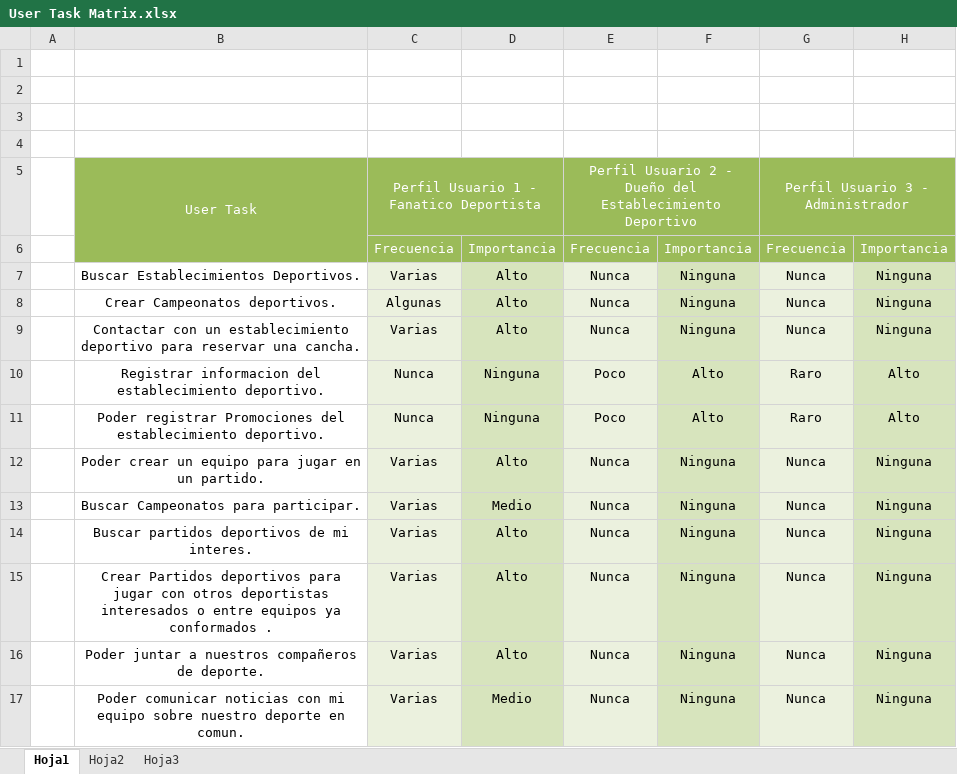
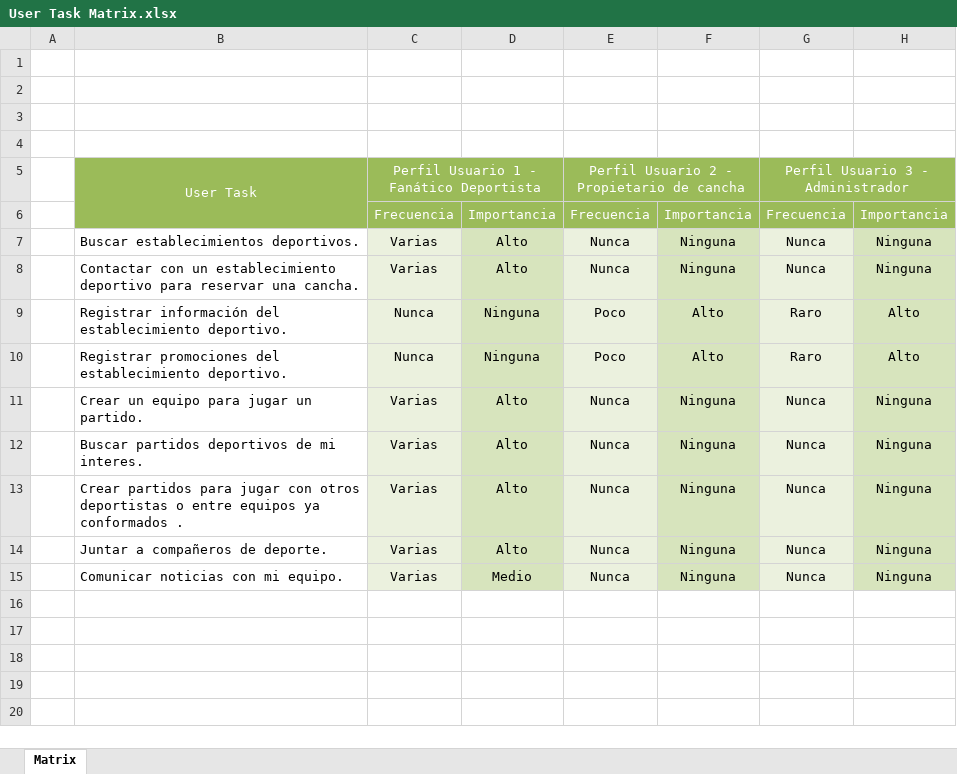
Before and after one commit to HectorWatanabe/partidon-documentos-generales, an Excel workbook: User Task/User Task Matrix.xlsx, sheet Matrix, drawn as a sheet; values as stored, in another font and other column widths than the file's, no borders; removed rows and columns are numbered as before the commit, all else as after; the diff names each change by its address in the sheet, - before the commit and + after, or states it on an @@ line.

Commit message:
Actualización User Task Matrix
Se agregaron correcciones en la información.

```diff
--- a/User Task/User Task Matrix.xlsx (sheet Matrix)
+++ b/User Task/User Task Matrix.xlsx (sheet Matrix)
-sheet tab: Hoja1
+sheet tab: Matrix
-sheet tab: Hoja2
-sheet tab: Hoja3
-C5: Perfil Usuario 1 - Fanatico Deportista
+C5: Perfil Usuario 1 - Fanático Deportista
-E5: …2 - Dueño del Establecimiento Deportivo
+E5: …2 - Propietario de cancha
-B7: Buscar Establecimientos Deportivos.
+B7: Buscar establecimientos deportivos.
-B7 alignment: center
+B7 alignment: left
-row 8:  | Crear Campeonatos deportivos. | Algunas | Alto | Nunca | Ninguna | Nunca | Ninguna
-B8:B11 alignment: center
+B8:B11 alignment: left
-B9: Registrar informacion del establecimiento…
+B9: Registrar información del establecimiento…
-B10: Poder registrar Promociones del establecimiento…
+B10: Registrar promociones del establecimiento…
-B11: Poder crear un equipo para jugar en un partido.
+B11: Crear un equipo para jugar un partido.
-row 13:  | Buscar Campeonatos para participar. | Varias | Medio | Nunca | Ninguna | Nunca | Ninguna
-B12:B15 alignment: center
+B12:B15 alignment: left
-B13: Crear Partidos deportivos para jugar con otros deportistas interesados o entre…
+B13: Crear partidos para jugar con otros deportistas o entre…
-B14: Poder juntar a nuestros compañeros de deporte.
+B14: Juntar a compañeros de deporte.
-B15: Poder comunicar noticias con mi equipo sobre nuestro deporte en comun.
+B15: Comunicar noticias con mi equipo.
```
Also changed, not shown: 2 other files.
